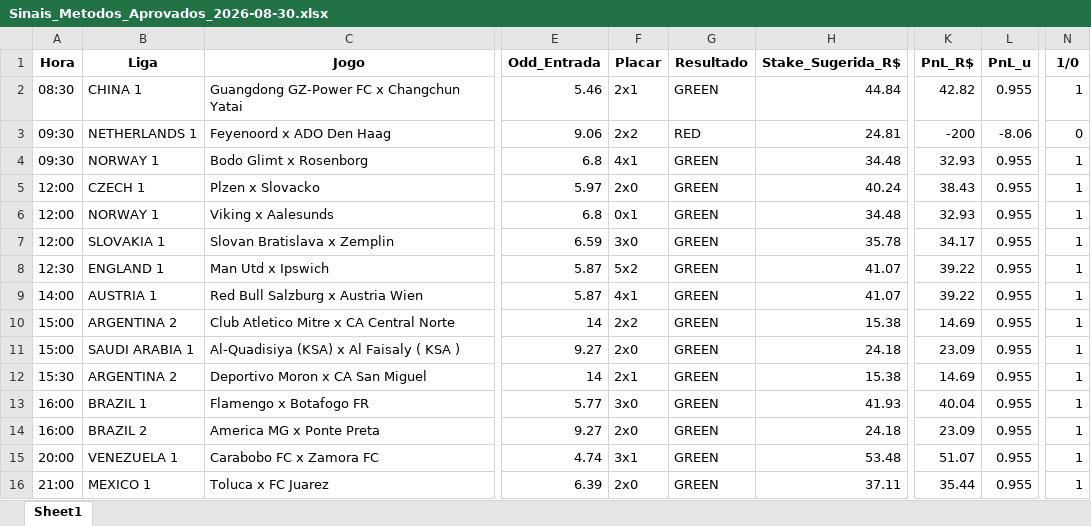
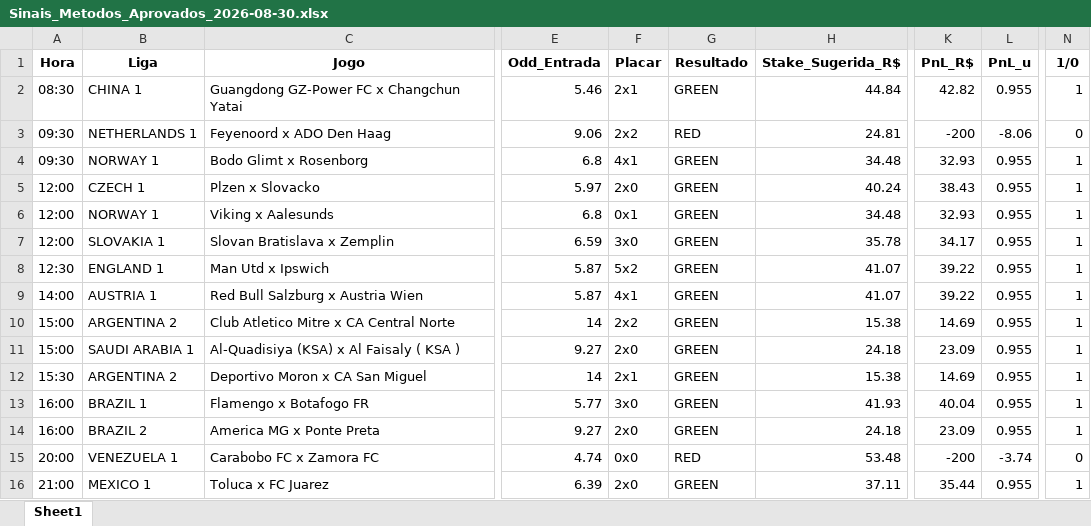
Before and after one commit to rpthiago/ARKAD_PROD, an Excel workbook: metodos_aprovados/Sinais_Metodos_Aprovados_2026-08-30.xlsx, sheet Sheet1, drawn as a sheet; only a part is shown, gaps mark what is left out; values as stored, in another font and other column widths than the file's, no borders; the diff names each change by its address in the sheet, - before the commit and + after, or states it on an @@ line.

Commit message:
fix: atualizar Carabobo 0x0 como RED e enviar relatorio oficial no Telegram

```diff
--- a/metodos_aprovados/Sinais_Metodos_Aprovados_2026-08-30.xlsx (sheet Sheet1)
+++ b/metodos_aprovados/Sinais_Metodos_Aprovados_2026-08-30.xlsx (sheet Sheet1)
-F15 (Placar): 3x1
+F15 (Placar): 0x0
-G15 (Resultado): GREEN
+G15 (Resultado): RED
-K15 (PnL_R$): 51.07
+K15 (PnL_R$): -200
-L15 (PnL_u): 0.955
+L15 (PnL_u): -3.74
-N15 (1/0): 1
+N15 (1/0): 0
```
